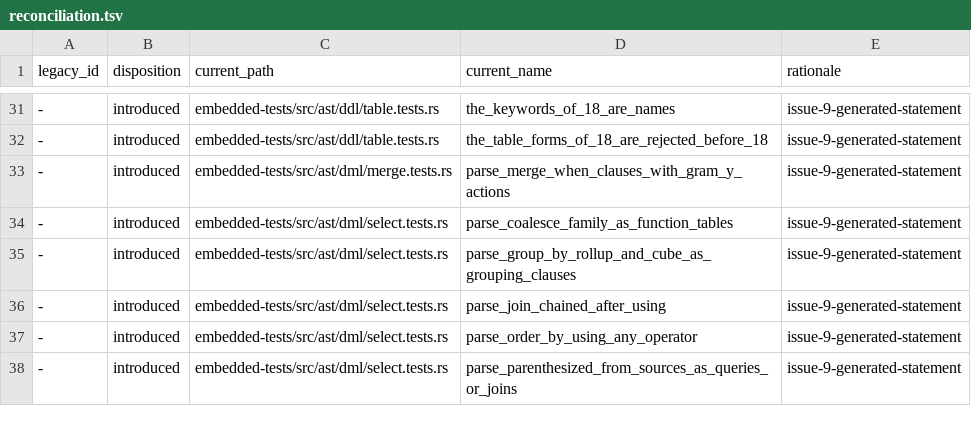
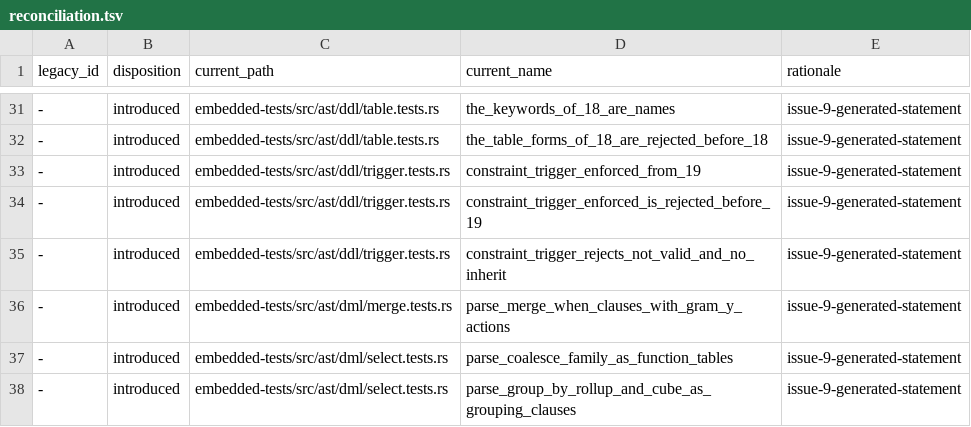
Before and after one commit to freshtonic/pg-sql, a TSV file: embedded-tests/reconciliation.tsv, drawn as a sheet; only a part is shown, gaps mark what is left out; the shorter side is filled out with more unchanged rows; the diff names each change by its address in the sheet, - before the commit and + after, or states it on an @@ line.

Commit message:
feat(pg19): CREATE CONSTRAINT TRIGGER ... ENFORCED (#78)
Add ConstraintTriggerAttr for the attributes of a constraint trigger.
It holds the part of ConstraintAttributeSpec that the raw parser
accepts in the constraint arm of CreateTrigStmt:

- 14 to 18: DEFERRABLE, NOT DEFERRABLE, INITIALLY IMMEDIATE and
  INITIALLY DEFERRED. processCASbits gets no pointer for NOT VALID
  and NO INHERIT, and in 18 no pointer for ENFORCED, so it rejects
  them.
- 19: the same, and ENFORCED (commit 87251e11496). The action rejects
  NOT VALID, NO INHERIT and NOT ENFORCED.

ENFORCED has the since-pg19 gate. Each gate cites its gram.y lines.

Before this change, the constraint trigger used ConstraintAttributeElem.
Thus pg-sql accepted NOT VALID and NO INHERIT in all versions, and
ENFORCED and NOT ENFORCED from 18. This change removes that
over-acceptance. It is the CONSTRAINT TRIGGER item of #86.

Add three embedded tests: 14- for NOT VALID and NO INHERIT, 19- for
ENFORCED, and 14-18 for ENFORCED before 19. The inventory, the
reconciliation ledger and the pinned counts change to match.

Refs #78, #86.

```diff
--- a/embedded-tests/reconciliation.tsv
+++ b/embedded-tests/reconciliation.tsv
+row 33: - | introduced | embedded-tests/src/ast/ddl/trigger.tests.rs | constraint_trigger_enforced_from_19 | issue-9-generated-statement
+row 34: - | introduced | embedded-tests/src/ast/ddl/trigger.tests.rs | constraint_trigger_enforced_is_rejected_before_19 | issue-9-generated-statement
+row 35: - | introduced | embedded-tests/src/ast/ddl/trigger.tests.rs | constraint_trigger_rejects_not_valid_and_no_inherit | issue-9-generated-statement
```
Also changed, not shown: embedded-tests/inventory.tsv, 3 other files.
